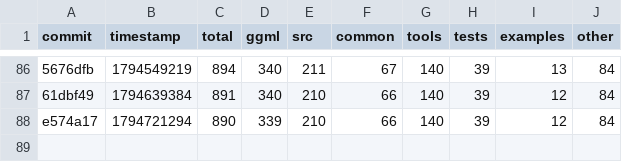
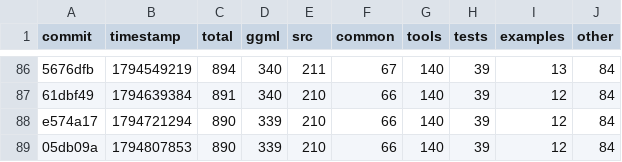
Before and after one commit to ggml-org/llama.cpp-dev, a CSV file: todo-counts.csv, drawn as a sheet; only a part is shown, gaps mark what is left out; the diff names each change by its address in the sheet, - before the commit and + after, or states it on an @@ line.

```diff
--- a/todo-counts.csv
+++ b/todo-counts.csv
+row 89: 05db09a | 1794807853 | 890 | 339 | 210 | 66 | 140 | 39 | 12 | 84
```
Also changed, not shown: 2 other files.
